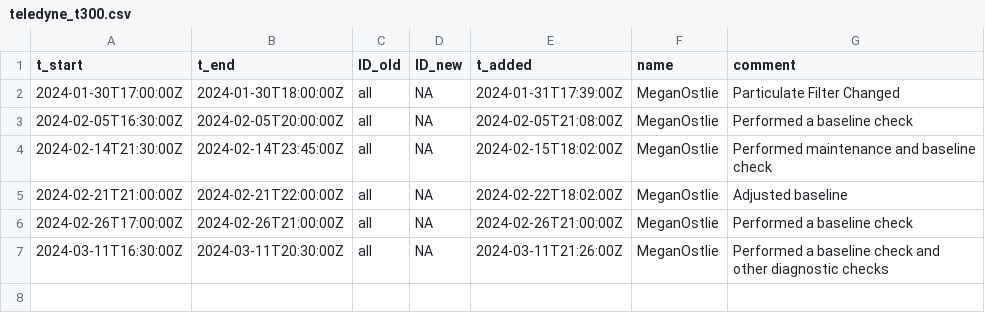
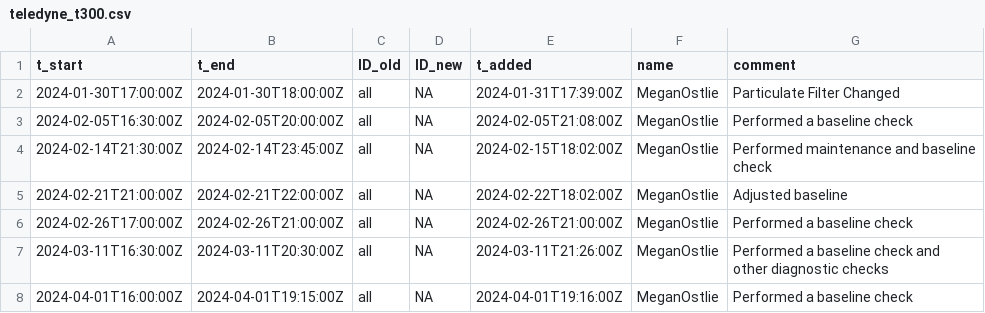
Before and after one commit to uataq/data-pipeline, a CSV file: bad/wbb/teledyne_t300.csv, drawn as a sheet; the diff names each change by its address in the sheet, - before the commit and + after, or states it on an @@ line.

Commit message:
Update teledyne_t300.csv

```diff
--- a/bad/wbb/teledyne_t300.csv
+++ b/bad/wbb/teledyne_t300.csv
+row 8: 2024-04-01T16:00:00Z | 2024-04-01T19:15:00Z | all | NA | 2024-04-01T19:16:00Z | MeganOstlie | Performed a baseline check
```
